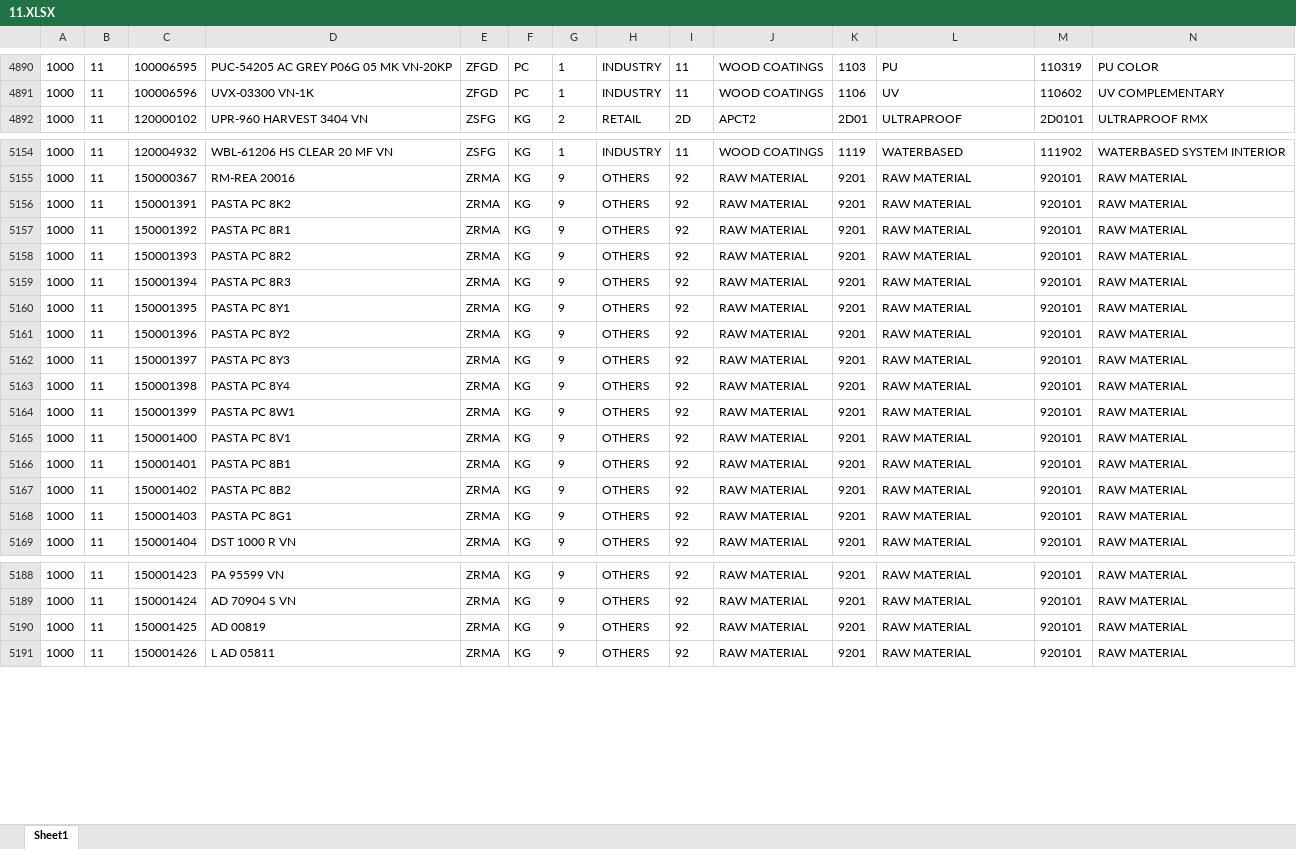
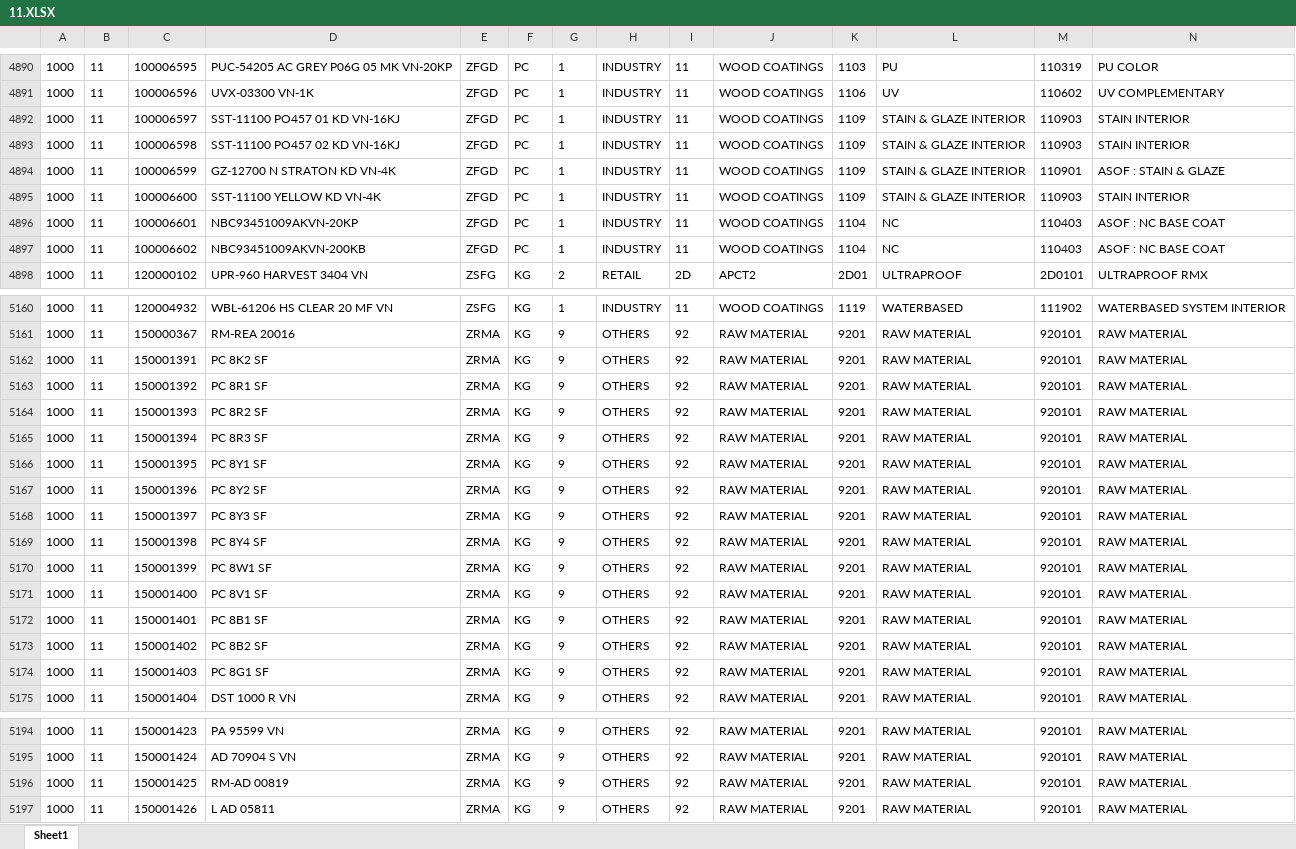
Before and after one commit to hotriluan/alkana-dashboard, an Excel workbook: demodata/11.XLSX, sheet Sheet1, drawn as a sheet; only a part is shown, gaps mark what is left out; values as stored, in another font and other column widths than the file's, no borders; addresses are those after the commit; rows hold the shown columns only; the diff names each change by its address in the sheet, - before the commit and + after, or states it on an @@ line.

```diff
--- a/demodata/11.XLSX (sheet Sheet1)
+++ b/demodata/11.XLSX (sheet Sheet1)
+row 4892: 1000 | 11 | 100006597 | SST-11100 PO457 01 KD VN-16KJ | ZFGD | PC | 1 | INDUSTRY | 11 | WOOD COATINGS | 1109 | STAIN & GLAZE INTERIOR | 110903 | STAIN INTERIOR
+row 4893: 1000 | 11 | 100006598 | SST-11100 PO457 02 KD VN-16KJ | ZFGD | PC | 1 | INDUSTRY | 11 | WOOD COATINGS | 1109 | STAIN & GLAZE INTERIOR | 110903 | STAIN INTERIOR
+row 4894: 1000 | 11 | 100006599 | GZ-12700 N STRATON KD VN-4K | ZFGD | PC | 1 | INDUSTRY | 11 | WOOD COATINGS | 1109 | STAIN & GLAZE INTERIOR | 110901 | ASOF : STAIN & GLAZE
+row 4895: 1000 | 11 | 100006600 | SST-11100 YELLOW KD VN-4K | ZFGD | PC | 1 | INDUSTRY | 11 | WOOD COATINGS | 1109 | STAIN & GLAZE INTERIOR | 110903 | STAIN INTERIOR
+row 4896: 1000 | 11 | 100006601 | NBC93451009AKVN-20KP | ZFGD | PC | 1 | INDUSTRY | 11 | WOOD COATINGS | 1104 | NC | 110403 | ASOF : NC BASE COAT
+row 4897: 1000 | 11 | 100006602 | NBC93451009AKVN-200KB | ZFGD | PC | 1 | INDUSTRY | 11 | WOOD COATINGS | 1104 | NC | 110403 | ASOF : NC BASE COAT
-D5162: PASTA PC 8K2
+D5162: PC 8K2 SF
-D5163: PASTA PC 8R1
+D5163: PC 8R1 SF
-D5164: PASTA PC 8R2
+D5164: PC 8R2 SF
-D5165: PASTA PC 8R3
+D5165: PC 8R3 SF
-D5166: PASTA PC 8Y1
+D5166: PC 8Y1 SF
-D5167: PASTA PC 8Y2
+D5167: PC 8Y2 SF
-D5168: PASTA PC 8Y3
+D5168: PC 8Y3 SF
-D5169: PASTA PC 8Y4
+D5169: PC 8Y4 SF
-D5170: PASTA PC 8W1
+D5170: PC 8W1 SF
-D5171: PASTA PC 8V1
+D5171: PC 8V1 SF
-D5172: PASTA PC 8B1
+D5172: PC 8B1 SF
-D5173: PASTA PC 8B2
+D5173: PC 8B2 SF
-D5174: PASTA PC 8G1
+D5174: PC 8G1 SF
-D5196: AD 00819
+D5196: RM-AD 00819
```
Also changed, not shown: demodata/12.XLSX, demodata/13.XLSX, 30 other files.
